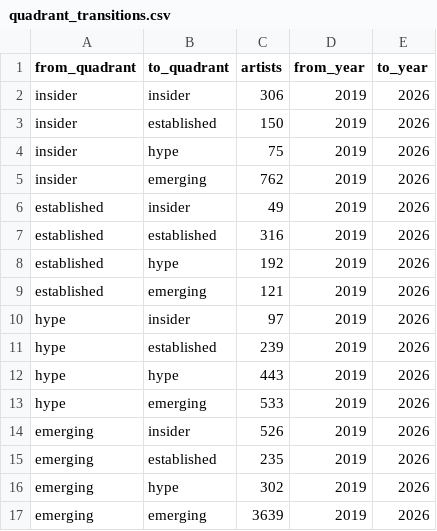
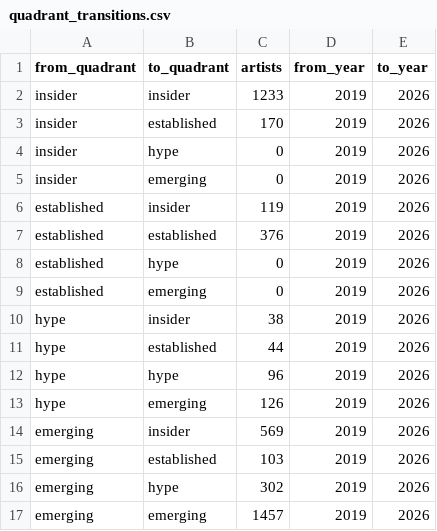
Before and after one commit to angelosalici3-cell/chess-coach-pro_2V, a CSV file: artsy-scraper/data/timeline/quadrant_transitions.csv, drawn as a sheet.

```diff
--- a/artsy-scraper/data/timeline/quadrant_transitions.csv
+++ b/artsy-scraper/data/timeline/quadrant_transitions.csv
@@ -1,17 +1,17 @@
 from_quadrant,to_quadrant,artists,from_year,to_year
-insider,insider,306,2019,2026
-insider,established,150,2019,2026
-insider,hype,75,2019,2026
-insider,emerging,762,2019,2026
-established,insider,49,2019,2026
-established,established,316,2019,2026
-established,hype,192,2019,2026
-established,emerging,121,2019,2026
-hype,insider,97,2019,2026
-hype,established,239,2019,2026
-hype,hype,443,2019,2026
-hype,emerging,533,2019,2026
-emerging,insider,526,2019,2026
-emerging,established,235,2019,2026
+insider,insider,1233,2019,2026
+insider,established,170,2019,2026
+insider,hype,0,2019,2026
+insider,emerging,0,2019,2026
+established,insider,119,2019,2026
+established,established,376,2019,2026
+established,hype,0,2019,2026
+established,emerging,0,2019,2026
+hype,insider,38,2019,2026
+hype,established,44,2019,2026
+hype,hype,96,2019,2026
+hype,emerging,126,2019,2026
+emerging,insider,569,2019,2026
+emerging,established,103,2019,2026
 emerging,hype,302,2019,2026
-emerging,emerging,3639,2019,2026
+emerging,emerging,1457,2019,2026
```
Also changed, not shown: 4 other files.
